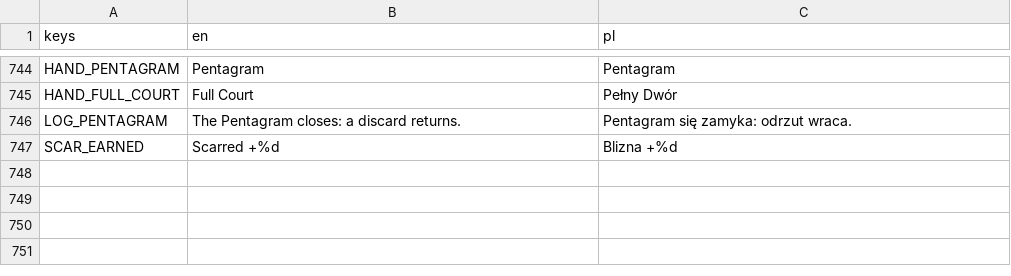
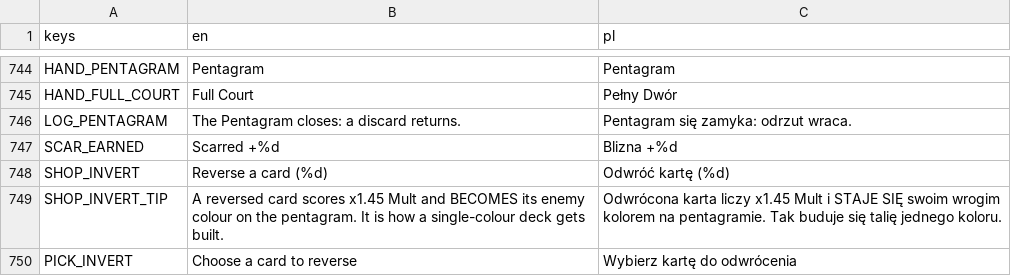
Before and after one commit to actionjacks/Parallaxa_card, a CSV file: data/locale/ui.csv, drawn as a sheet; only a part is shown, gaps mark what is left out.

```diff
--- a/data/locale/ui.csv
+++ b/data/locale/ui.csv
@@ -747 +747,4 @@ LOG_PENTAGRAM,The Pentagram closes: a discard returns.,Pentagram się zamyka: od
 SCAR_EARNED,Scarred +%d,Blizna +%d
+SHOP_INVERT,Reverse a card (%d),Odwróć kartę (%d)
+SHOP_INVERT_TIP,"A reversed card scores x1.45 Mult and BECOMES its enemy colour on the pentagram. It is how a single-colour deck gets built.","Odwrócona karta liczy x1.45 Mult i STAJE SIĘ swoim wrogim kolorem na pentagramie. Tak buduje się talię jednego koloru."
+PICK_INVERT,Choose a card to reverse,Wybierz kartę do odwrócenia
```
Also changed, not shown: 9 other files.
